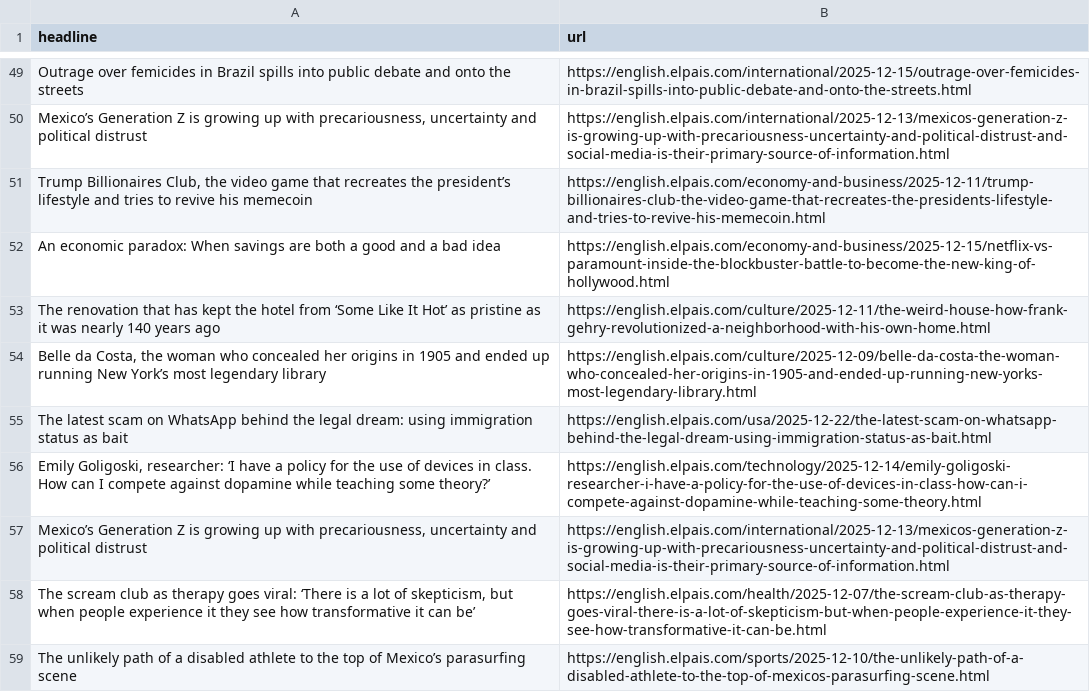
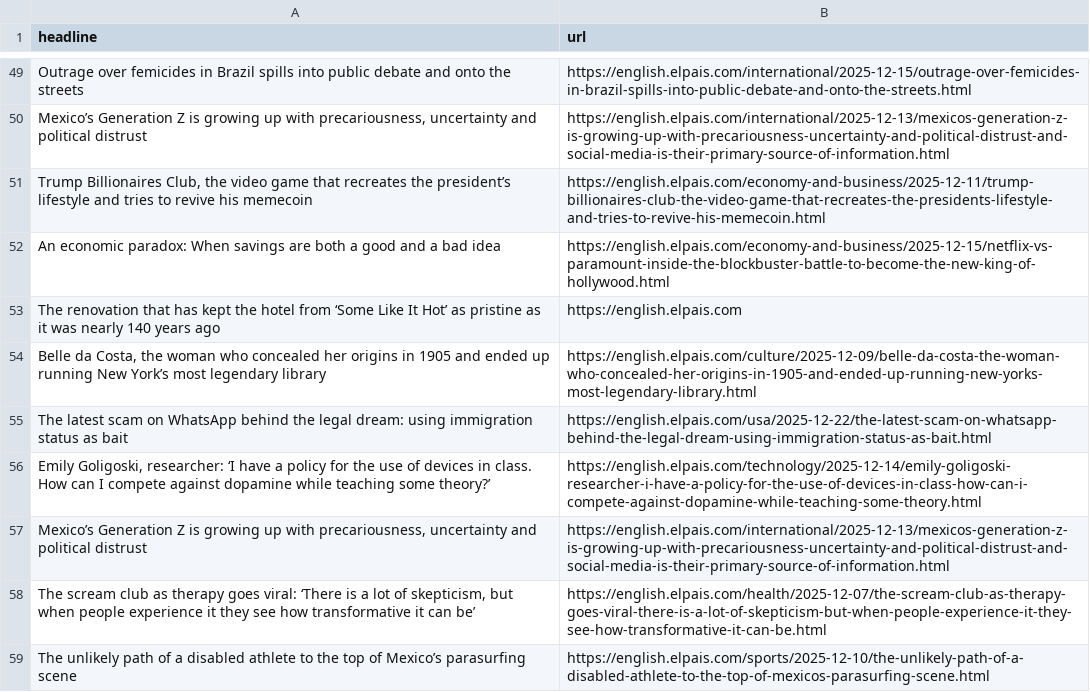
Before and after one commit to rtalabong/el-pais-scraper, a CSV file: headlines.csv, drawn as a sheet; only a part is shown, gaps mark what is left out.

```diff
--- a/headlines.csv
+++ b/headlines.csv
@@ -53,3 +53,3 @@ Outrage over femicides in Brazil spills into public debate and onto the streets,
 An economic paradox: When savings are both a good and a bad idea,https://english.elpais.com/economy-and-business/2025-12-15/netflix-vs-paramount-inside-the-blockbuster-battle-to-become-the-new-king-of-hollywood.html
-The renovation that has kept the hotel from ‘Some Like It Hot’ as pristine as it was nearly 140 years ago,https://english.elpais.com/culture/2025-12-11/the-weird-house-how-frank-gehry-revolutionized-a-neighborhood-with-his-own-home.html
+The renovation that has kept the hotel from ‘Some Like It Hot’ as pristine as it was nearly 140 years ago,https://english.elpais.com
 "Belle da Costa, the woman who concealed her origins in 1905 and ended up running New York’s most legendary library",https://english.elpais.com/culture/2025-12-09/belle-da-costa-the-woman-who-concealed-her-origins-in-1905-and-ended-up-running-new-yorks-most-legendary-library.html
```
